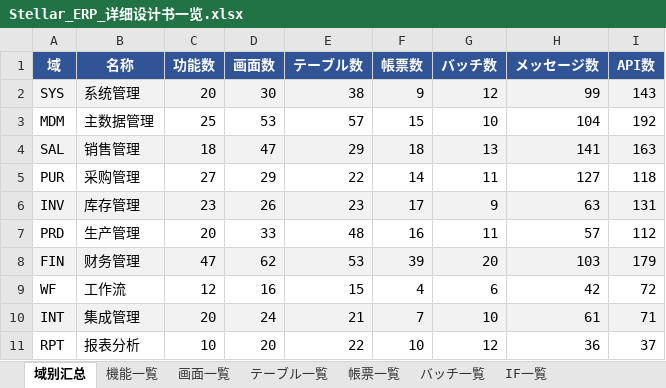
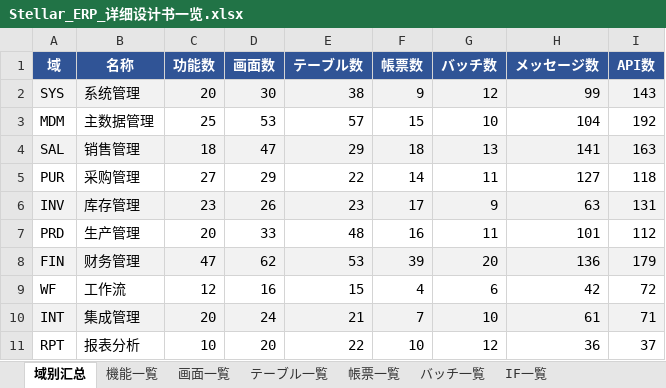
Before and after one commit to Akarin7784/stellar-erp, an Excel workbook: docs/design/20-matrix/Stellar_ERP_详细设计书一览.xlsx, sheet 域别汇总, drawn as a sheet; values as stored, in another font and other column widths than the file's, no borders; the diff names each change by its address in the sheet, - before the commit and + after, or states it on an @@ line.

```diff
--- a/docs/design/20-matrix/Stellar_ERP_详细设计书一览.xlsx (sheet 域别汇总)
+++ b/docs/design/20-matrix/Stellar_ERP_详细设计书一览.xlsx (sheet 域别汇总)
-H7 (メッセージ数): 57
+H7 (メッセージ数): 101
-H8 (メッセージ数): 103
+H8 (メッセージ数): 136
```
Also changed, not shown: sheet メッセージ一覧, 8 other files.
